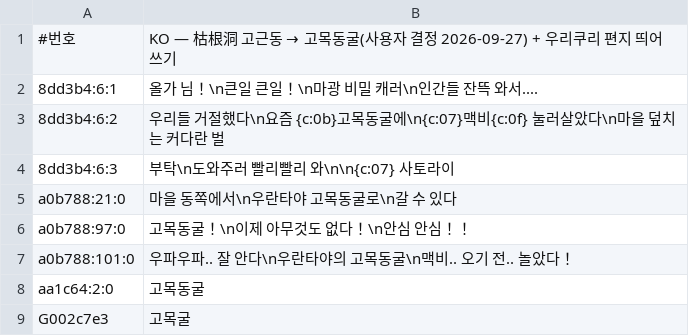
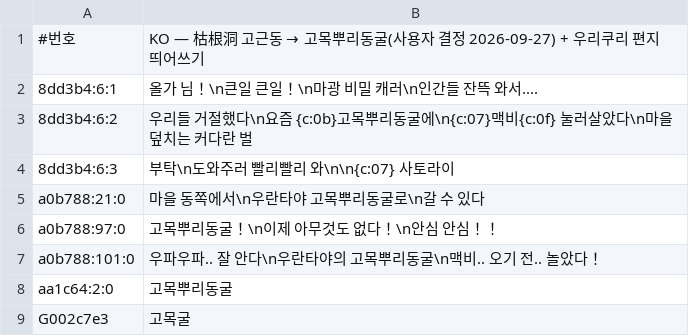
Before and after one commit to hospi0/anearth-kr-patch, a TSV file: work/text/script_fix_ids7.tsv, drawn as a sheet.

```diff
--- a/work/text/script_fix_ids7.tsv
+++ b/work/text/script_fix_ids7.tsv
@@ -1,9 +1,9 @@
-#번호	KO — 枯根洞 고근동 → 고목동굴(사용자 결정 2026-09-27) + 우리쿠리 편지 띄어쓰기
+#번호	KO — 枯根洞 고근동 → 고목뿌리동굴(사용자 결정 2026-09-27) + 우리쿠리 편지 띄어쓰기
 8dd3b4:6:1	올가 님！\n큰일 큰일！\n마광 비밀 캐러\n인간들 잔뜩 와서‥‥
-8dd3b4:6:2	우리들 거절했다\n요즘 {c:0b}고목동굴에\n{c:07}맥비{c:0f} 눌러살았다\n마을 덮치는 커다란 벌
+8dd3b4:6:2	우리들 거절했다\n요즘 {c:0b}고목뿌리동굴에\n{c:07}맥비{c:0f} 눌러살았다\n마을 덮치는 커다란 벌
 8dd3b4:6:3	부탁\n도와주러 빨리빨리 와\n\n{c:07}　　　　　　　　　　　　사토라이
-a0b788:21:0	마을 동쪽에서\n우란타야 고목동굴로\n갈 수 있다
-a0b788:97:0	고목동굴！\n이제 아무것도 없다！\n안심 안심！！
-a0b788:101:0	우파우파‥ 잘 안다\n우란타야의　고목동굴\n맥비‥ 오기 전‥ 놀았다！
-aa1c64:2:0	　　　　고목동굴
+a0b788:21:0	마을 동쪽에서\n우란타야 고목뿌리동굴로\n갈 수 있다
+a0b788:97:0	고목뿌리동굴！\n이제 아무것도 없다！\n안심 안심！！
+a0b788:101:0	우파우파‥ 잘 안다\n우란타야의　고목뿌리동굴\n맥비‥ 오기 전‥ 놀았다！
+aa1c64:2:0	　　　고목뿌리동굴
 G002c7e3	고목굴
```
Also changed, not shown: work/text/game_plain.tsv, work/text/script.tsv, 3 other files.
